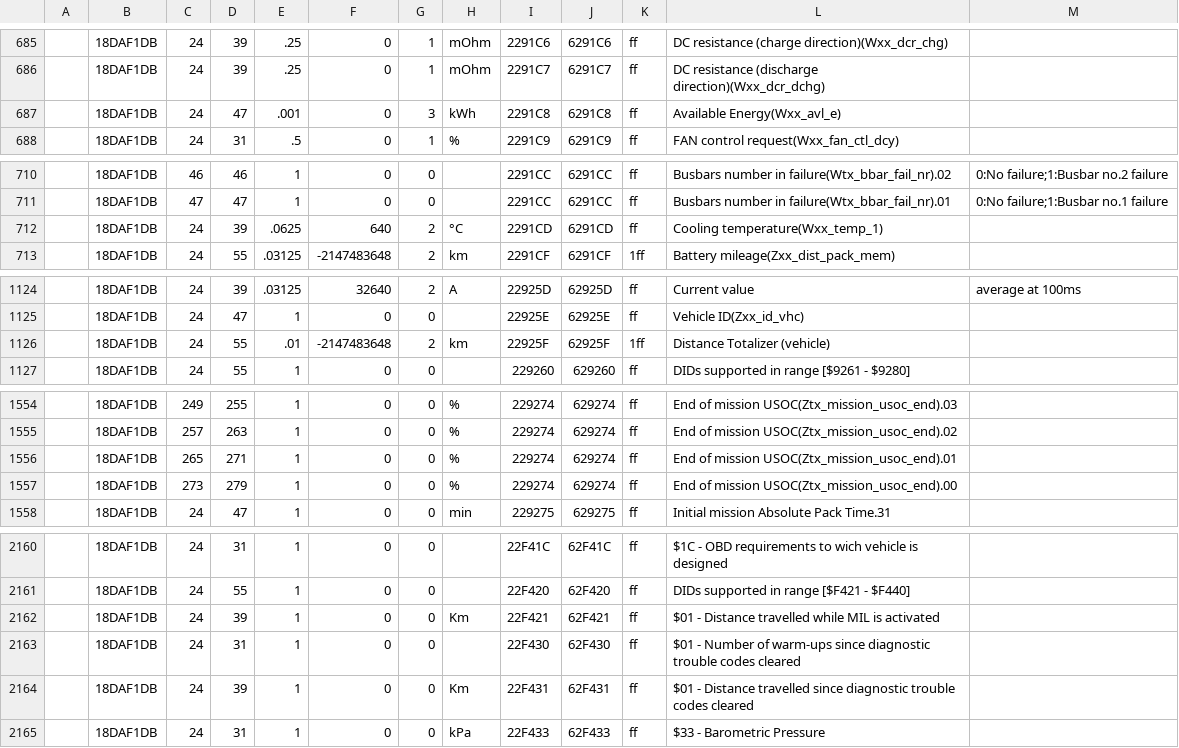
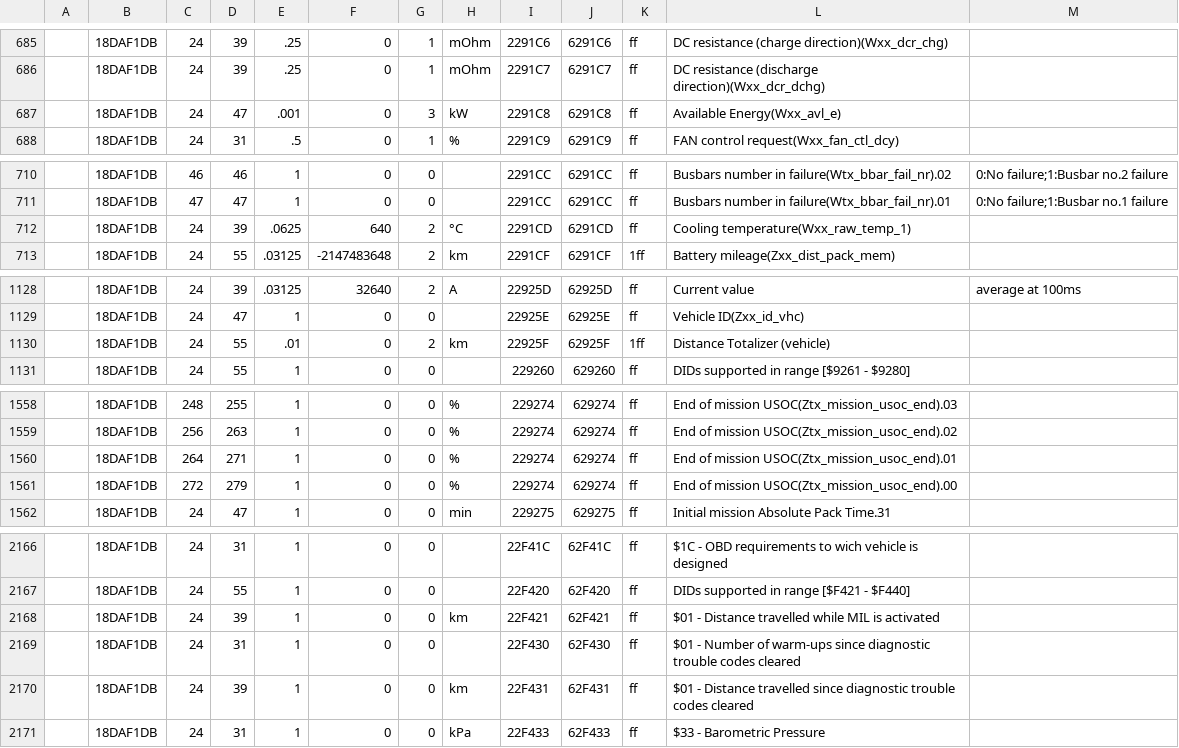
Before and after one commit to fesch/CanZE, a CSV file: app/src/main/assets/LBC_FieldsPh2.csv, drawn as a sheet; only a part is shown, gaps mark what is left out; the diff covers the shown part only.

```diff
--- a/app/src/main/assets/LBC_FieldsPh2.csv
+++ b/app/src/main/assets/LBC_FieldsPh2.csv
@@ -686,3 +686,3 @@
 ,18DAF1DB,24,39,.25,0,1,mOhm,2291C7,6291C7,ff,DC resistance (discharge direction)(Wxx_dcr_dchg)
-,18DAF1DB,24,47,.001,0,3,kWh,2291C8,6291C8,ff,Available Energy(Wxx_avl_e)
+,18DAF1DB,24,47,.001,0,3,kW,2291C8,6291C8,ff,Available Energy(Wxx_avl_e)
 ,18DAF1DB,24,31,.5,0,1,%,2291C9,6291C9,ff,FAN control request(Wxx_fan_ctl_dcy)
@@ -711,3 +711,3 @@
 ,18DAF1DB,47,47,1,0,0,,2291CC,6291CC,ff,Busbars number in failure(Wtx_bbar_fail_nr).01,0:No failure;1:Busbar no.1 failure
-,18DAF1DB,24,39,.0625,640,2,°C,2291CD,6291CD,ff,Cooling temperature(Wxx_temp_1)
+,18DAF1DB,24,39,.0625,640,2,°C,2291CD,6291CD,ff,Cooling temperature(Wxx_raw_temp_1)
 ,18DAF1DB,24,55,.03125,-2147483648,2,km,2291CF,6291CF,1ff,Battery mileage(Zxx_dist_pack_mem)
@@ -1125,3 +1129,3 @@
 ,18DAF1DB,24,47,1,0,0,,22925E,62925E,ff,Vehicle ID(Zxx_id_vhc)
-,18DAF1DB,24,55,.01,-2147483648,2,km,22925F,62925F,1ff,Distance Totalizer (vehicle)
+,18DAF1DB,24,55,.01,0,2,km,22925F,62925F,1ff,Distance Totalizer (vehicle)
 ,18DAF1DB,24,55,1,0,0,,229260,629260,ff,DIDs supported in range [$9261 - $9280]
@@ -1554,5 +1558,5 @@
-,18DAF1DB,249,255,1,0,0,%,229274,629274,ff,End of mission USOC(Ztx_mission_usoc_end).03
-,18DAF1DB,257,263,1,0,0,%,229274,629274,ff,End of mission USOC(Ztx_mission_usoc_end).02
-,18DAF1DB,265,271,1,0,0,%,229274,629274,ff,End of mission USOC(Ztx_mission_usoc_end).01
-,18DAF1DB,273,279,1,0,0,%,229274,629274,ff,End of mission USOC(Ztx_mission_usoc_end).00
+,18DAF1DB,248,255,1,0,0,%,229274,629274,ff,End of mission USOC(Ztx_mission_usoc_end).03
+,18DAF1DB,256,263,1,0,0,%,229274,629274,ff,End of mission USOC(Ztx_mission_usoc_end).02
+,18DAF1DB,264,271,1,0,0,%,229274,629274,ff,End of mission USOC(Ztx_mission_usoc_end).01
+,18DAF1DB,272,279,1,0,0,%,229274,629274,ff,End of mission USOC(Ztx_mission_usoc_end).00
 ,18DAF1DB,24,47,1,0,0,min,229275,629275,ff,Initial mission Absolute Pack Time.31
@@ -2161,5 +2167,5 @@
 ,18DAF1DB,24,55,1,0,0,,22F420,62F420,ff,DIDs supported in range [$F421 - $F440]
-,18DAF1DB,24,39,1,0,0,Km,22F421,62F421,ff,$01 - Distance travelled while MIL is activated
+,18DAF1DB,24,39,1,0,0,km,22F421,62F421,ff,$01 - Distance travelled while MIL is activated
 ,18DAF1DB,24,31,1,0,0,,22F430,62F430,ff,$01 - Number of warm-ups since diagnostic trouble codes cleared
-,18DAF1DB,24,39,1,0,0,Km,22F431,62F431,ff,$01 - Distance travelled since diagnostic trouble codes cleared
+,18DAF1DB,24,39,1,0,0,km,22F431,62F431,ff,$01 - Distance travelled since diagnostic trouble codes cleared
 ,18DAF1DB,24,31,1,0,0,kPa,22F433,62F433,ff,$33 - Barometric Pressure
```
Also changed, not shown: 6 added rows and 34 edited cells elsewhere in this file.
